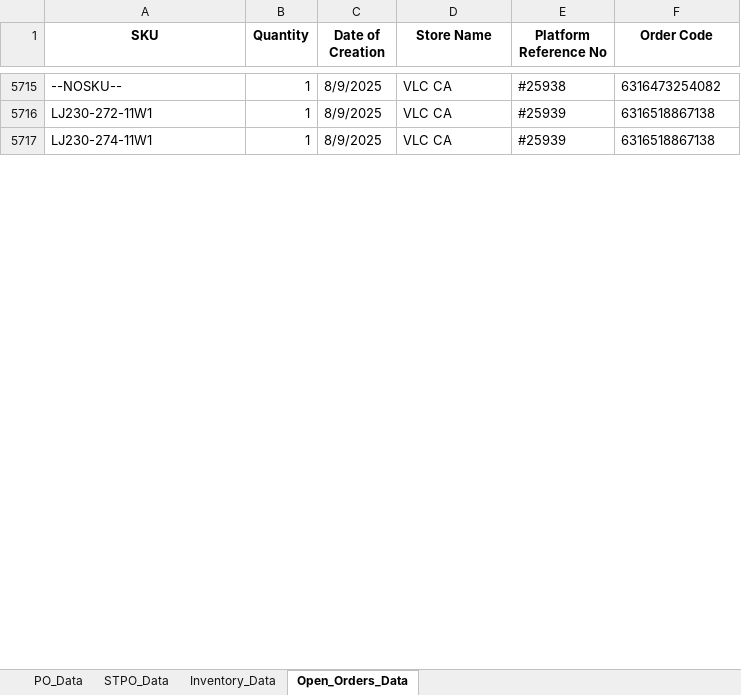
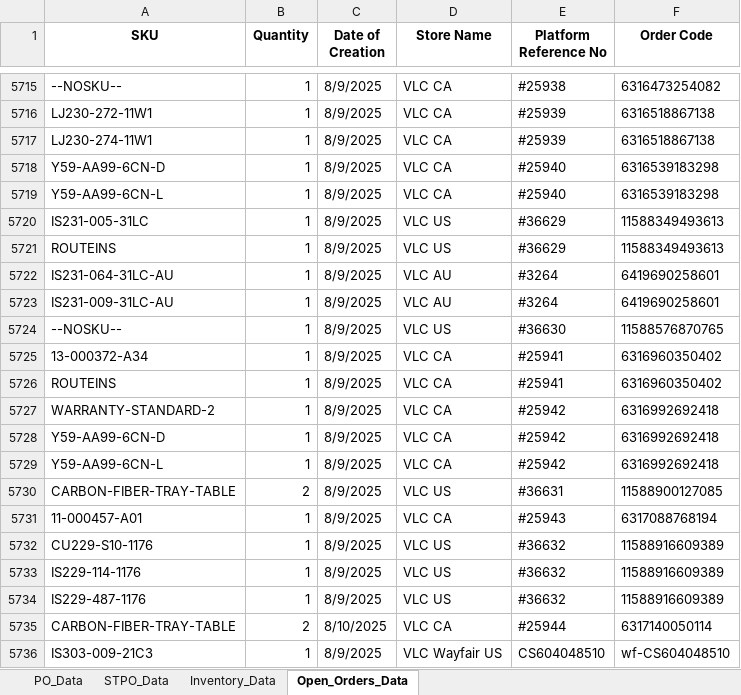
Before and after one commit to tom-valencia/eta-eccang-report, an Excel workbook: eccang_eta_report.xlsx, sheet Open_Orders_Data, drawn as a sheet; only a part is shown, gaps mark what is left out; values as stored, in another font and other column widths than the file's, no borders; the diff covers the shown part only; the diff names each change by its address in the sheet, - before the commit and + after, or states it on an @@ line.

```diff
--- a/eccang_eta_report.xlsx (sheet Open_Orders_Data)
+++ b/eccang_eta_report.xlsx (sheet Open_Orders_Data)
+row 5718: Y59-AA99-6CN-D | 1 | 8/9/2025 | VLC CA | #25940 | 6316539183298
+row 5719: Y59-AA99-6CN-L | 1 | 8/9/2025 | VLC CA | #25940 | 6316539183298
+row 5720: IS231-005-31LC | 1 | 8/9/2025 | VLC US | #36629 | 11588349493613
+row 5721: ROUTEINS | 1 | 8/9/2025 | VLC US | #36629 | 11588349493613
+row 5722: IS231-064-31LC-AU | 1 | 8/9/2025 | VLC AU | #3264 | 6419690258601
+row 5723: IS231-009-31LC-AU | 1 | 8/9/2025 | VLC AU | #3264 | 6419690258601
+row 5724: --NOSKU-- | 1 | 8/9/2025 | VLC US | #36630 | 11588576870765
+row 5725: 13-000372-A34 | 1 | 8/9/2025 | VLC CA | #25941 | 6316960350402
+row 5726: ROUTEINS | 1 | 8/9/2025 | VLC CA | #25941 | 6316960350402
+row 5727: WARRANTY-STANDARD-2 | 1 | 8/9/2025 | VLC CA | #25942 | 6316992692418
+row 5728: Y59-AA99-6CN-D | 1 | 8/9/2025 | VLC CA | #25942 | 6316992692418
+row 5729: Y59-AA99-6CN-L | 1 | 8/9/2025 | VLC CA | #25942 | 6316992692418
+row 5730: CARBON-FIBER-TRAY-TABLE | 2 | 8/9/2025 | VLC US | #36631 | 11588900127085
+row 5731: 11-000457-A01 | 1 | 8/9/2025 | VLC CA | #25943 | 6317088768194
+row 5732: CU229-S10-1176 | 1 | 8/9/2025 | VLC US | #36632 | 11588916609389
+row 5733: IS229-114-1176 | 1 | 8/9/2025 | VLC US | #36632 | 11588916609389
+row 5734: IS229-487-1176 | 1 | 8/9/2025 | VLC US | #36632 | 11588916609389
+row 5735: CARBON-FIBER-TRAY-TABLE | 2 | 8/10/2025 | VLC CA | #25944 | 6317140050114
+row 5736: IS303-009-21C3 | 1 | 8/9/2025 | VLC Wayfair US | CS604048510 | wf-CS604048510
```
Also changed, not shown: 94 added rows elsewhere in this sheet, sheet PO_Data, sheet Inventory_Data, sheet STPO_Data.
